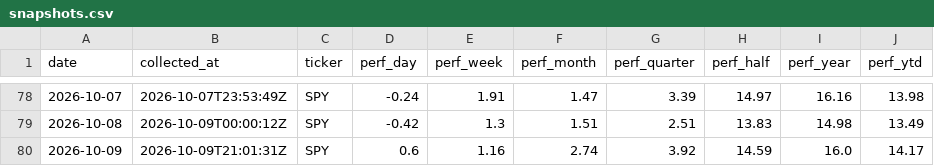
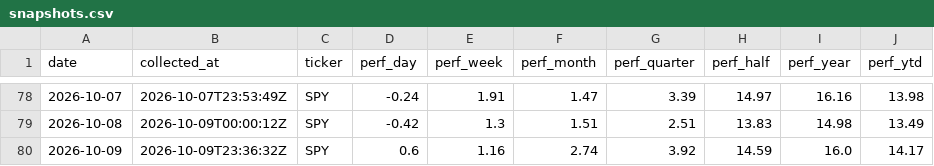
Before and after one commit to clarencelam2000/finviz-groups-tracker, a CSV file: data/benchmark/snapshots.csv, drawn as a sheet; only a part is shown, gaps mark what is left out.

```diff
--- a/data/benchmark/snapshots.csv
+++ b/data/benchmark/snapshots.csv
@@ -79,2 +79,2 @@ date,collected_at,ticker,perf_day,perf_week,perf_month,perf_quarter,perf_half,pe
 2026-10-08,2026-10-09T00:00:12Z,SPY,-0.42,1.3,1.51,2.51,13.83,14.98,13.49
-2026-10-09,2026-10-09T21:01:31Z,SPY,0.6,1.16,2.74,3.92,14.59,16.0,14.17
+2026-10-09,2026-10-09T23:36:32Z,SPY,0.6,1.16,2.74,3.92,14.59,16.0,14.17
```
Also changed, not shown: data/fetch_log.csv, data/sectors/snapshots.csv, 3 other files.
